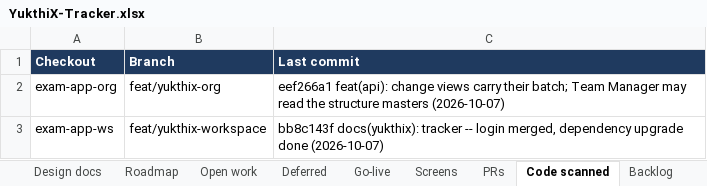
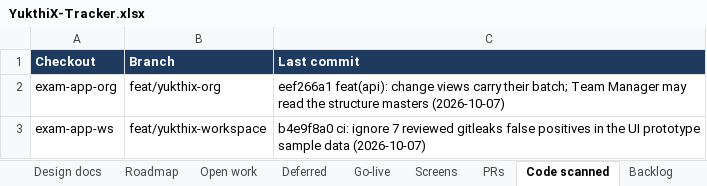
Before and after one commit to hari9495/exam-app, an Excel workbook: docs/yukthix/tracker/YukthiX-Tracker.xlsx, sheet Code scanned, drawn as a sheet; values as stored, in another font and other column widths than the file's, no borders; the diff names each change by its address in the sheet, - before the commit and + after, or states it on an @@ line.

```diff
--- a/docs/yukthix/tracker/YukthiX-Tracker.xlsx (sheet Code scanned)
+++ b/docs/yukthix/tracker/YukthiX-Tracker.xlsx (sheet Code scanned)
-C3 (Last commit): bb8c143f docs(yukthix): tracker -- login merged, dependency upgrade done (2026-10-07)
+C3 (Last commit): b4e9f8a0 ci: ignore 7 reviewed gitleaks false positives in the UI prototype sample data (2026-10-07)
```
Also changed, not shown: sheet Backlog, sheet Plan, sheet Rules, sheet Summary, sheet PRs, 2 other files.
